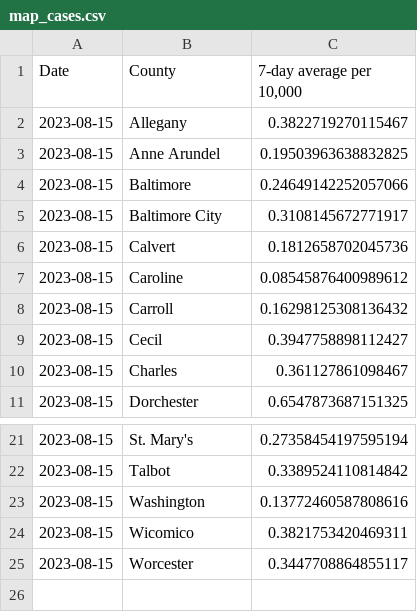
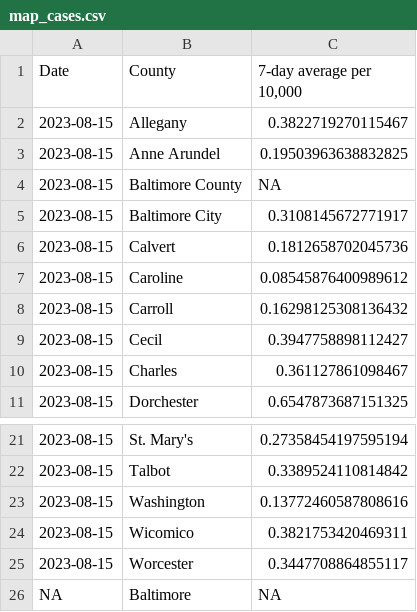
Before and after one commit to Baltimore-Sun/md-covid-scraper, a CSV file: map_cases.csv, drawn as a sheet; only a part is shown, gaps mark what is left out; removed rows and columns are numbered as before the commit, all else as after; the diff names each change by its address in the sheet, - before the commit and + after, or states it on an @@ line.

```diff
--- a/map_cases.csv
+++ b/map_cases.csv
-row 4: 2023-08-15 | Baltimore | 0.24649142252057066
+row 4: 2023-08-15 | Baltimore County | NA
+row 26: NA | Baltimore | NA
```
Also changed, not shown: map_deaths.csv.
